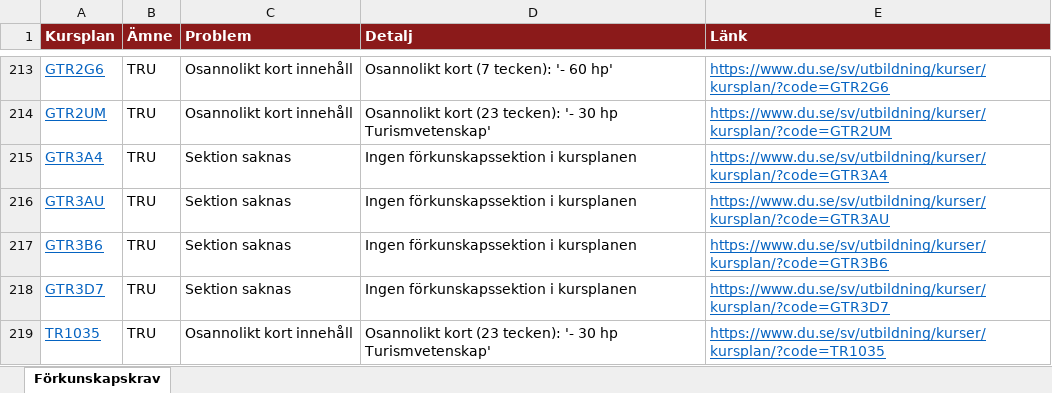
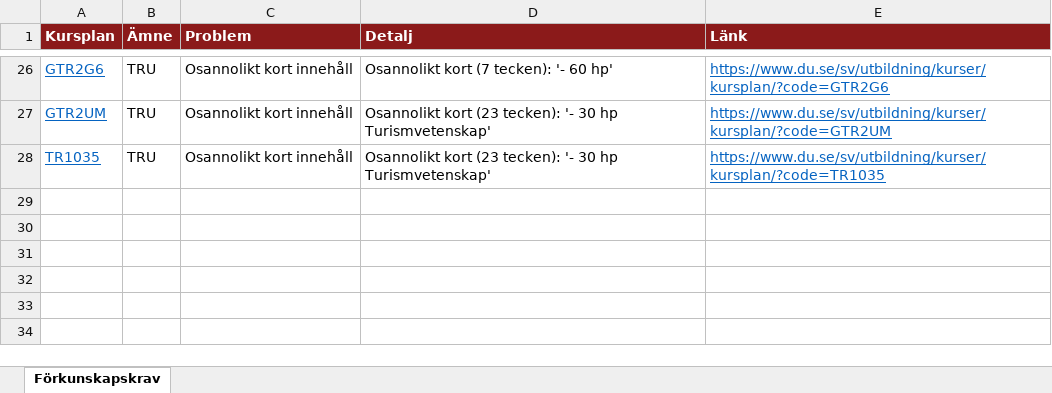
Before and after one commit to charlie-lindgren/dalarna-university, an Excel workbook: vault-dalarna-university/03 IKS/Analys/Förkunskapskrav.xlsx, sheet Förkunskapskrav, drawn as a sheet; only a part is shown, gaps mark what is left out; values as stored, in another font and other column widths than the file's, no borders; the diff covers the shown part only; the diff names each change by its address in the sheet, - before the commit and + after, or states it on an @@ line.

```diff
--- a/vault-dalarna-university/03 IKS/Analys/Förkunskapskrav.xlsx (sheet Förkunskapskrav)
+++ b/vault-dalarna-university/03 IKS/Analys/Förkunskapskrav.xlsx (sheet Förkunskapskrav)
-row 215: GTR3A4 | TRU | Sektion saknas | Ingen förkunskapssektion i kursplanen | https://www.du.se/sv/utbildning/kurser/kursplan/?code=GTR3A4
-row 216: GTR3AU | TRU | Sektion saknas | Ingen förkunskapssektion i kursplanen | https://www.du.se/sv/utbildning/kurser/kursplan/?code=GTR3AU
-row 217: GTR3B6 | TRU | Sektion saknas | Ingen förkunskapssektion i kursplanen | https://www.du.se/sv/utbildning/kurser/kursplan/?code=GTR3B6
-row 218: GTR3D7 | TRU | Sektion saknas | Ingen förkunskapssektion i kursplanen | https://www.du.se/sv/utbildning/kurser/kursplan/?code=GTR3D7
```
Also changed, not shown: 187 removed rows and 20 edited cells elsewhere in this sheet, vault-dalarna-university/01 IIT/Analys/Betygsrapportering.xlsx, vault-dalarna-university/01 IIT/Analys/Förkunskapskrav.xlsx, 53 other files.
